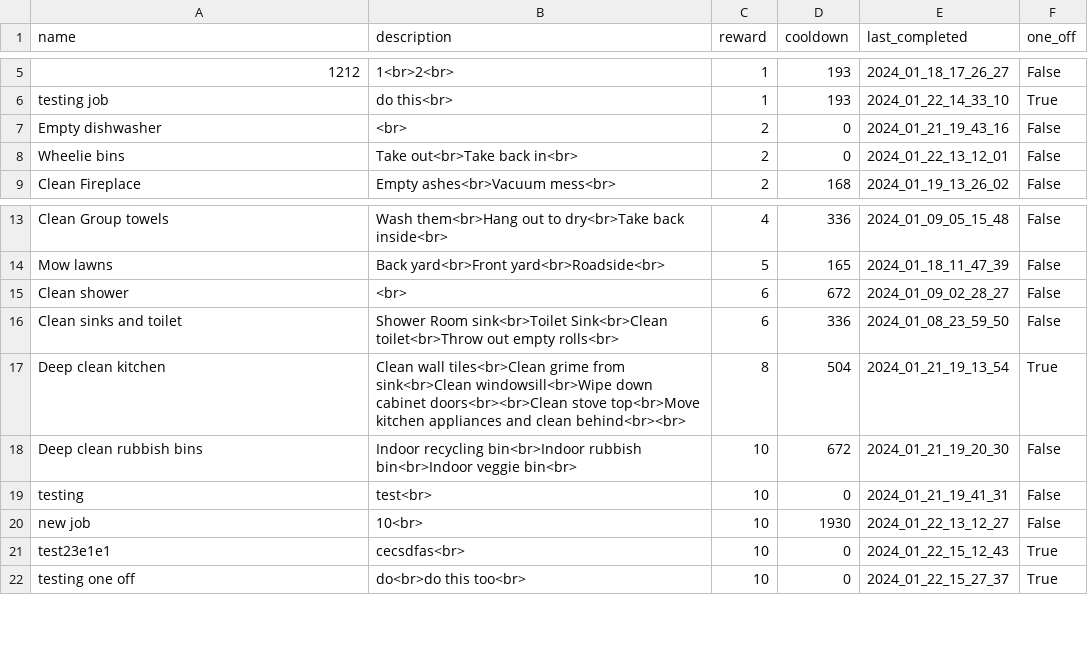
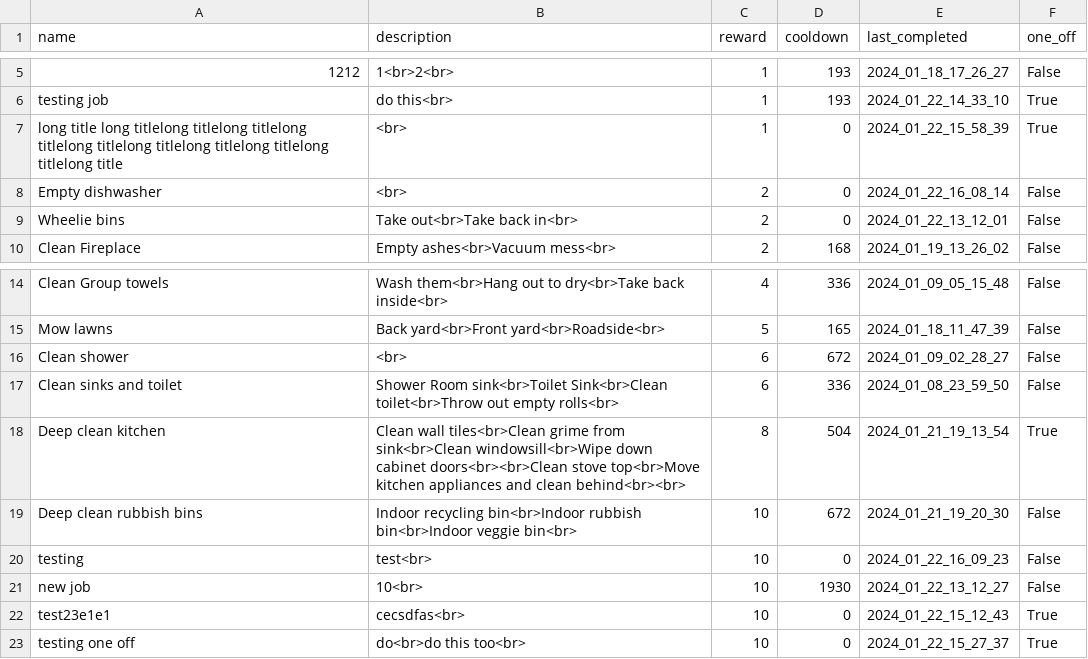
Before and after one commit to jacksonmunday/divi-webapp, a CSV file: divi/myapp/jobs.csv, drawn as a sheet; only a part is shown, gaps mark what is left out; addresses are those after the commit; the diff names each change by its address in the sheet, - before the commit and + after, or states it on an @@ line.

```diff
--- a/divi/myapp/jobs.csv
+++ b/divi/myapp/jobs.csv
+row 7: long title long titlelong titlelong titlelong titlelong titlelong titlelong titlelong titlelong titlelong title | <br> | 1 | 0 | 2024_01_22_15_58_39 | True
-E8 (last_completed): 2024_01_21_19_43_16
+E8 (last_completed): 2024_01_22_16_08_14
-E20 (last_completed): 2024_01_21_19_41_31
+E20 (last_completed): 2024_01_22_16_09_23
```
Also changed, not shown: divi/myapp/user_data_log.csv, 5 other files.
